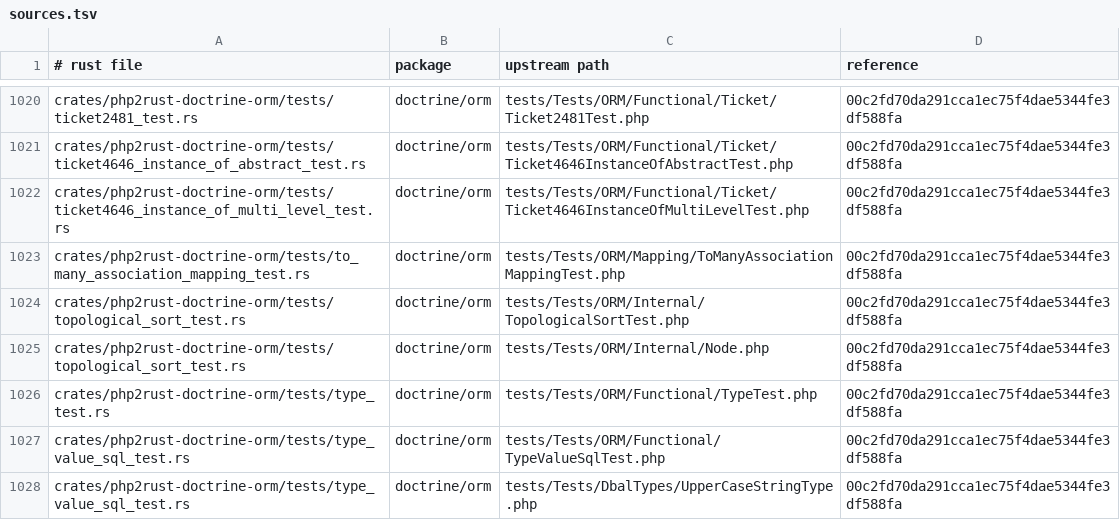
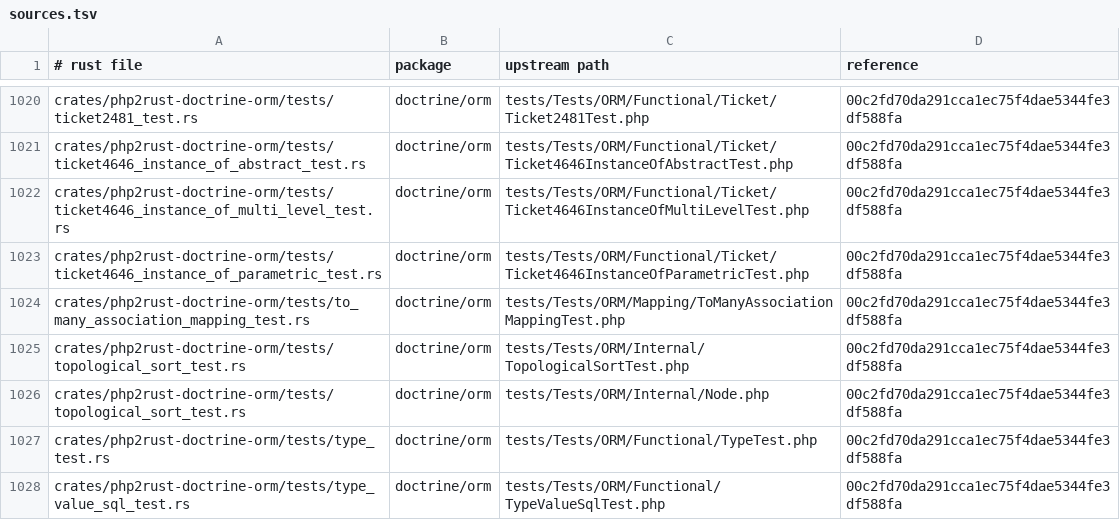
Before and after one commit to D-Nations/php2rust-doctrine-orm, a TSV file: parity/sources.tsv, drawn as a sheet; only a part is shown, gaps mark what is left out; the shorter side is filled out with more unchanged rows.

```diff
--- a/parity/sources.tsv
+++ b/parity/sources.tsv
@@ -1022,2 +1022,3 @@ crates/php2rust-doctrine-orm/tests/ticket4646_instance_of_abstract_test.rs	doctr
 crates/php2rust-doctrine-orm/tests/ticket4646_instance_of_multi_level_test.rs	doctrine/orm	tests/Tests/ORM/Functional/Ticket/Ticket4646InstanceOfMultiLevelTest.php	00c2fd70da291cca1ec75f4dae5344fe3df588fa
+crates/php2rust-doctrine-orm/tests/ticket4646_instance_of_parametric_test.rs	doctrine/orm	tests/Tests/ORM/Functional/Ticket/Ticket4646InstanceOfParametricTest.php	00c2fd70da291cca1ec75f4dae5344fe3df588fa
 crates/php2rust-doctrine-orm/tests/to_many_association_mapping_test.rs	doctrine/orm	tests/Tests/ORM/Mapping/ToManyAssociationMappingTest.php	00c2fd70da291cca1ec75f4dae5344fe3df588fa
```
Also changed, not shown: parity/doctrine/orm.tsv, 1 other file.
